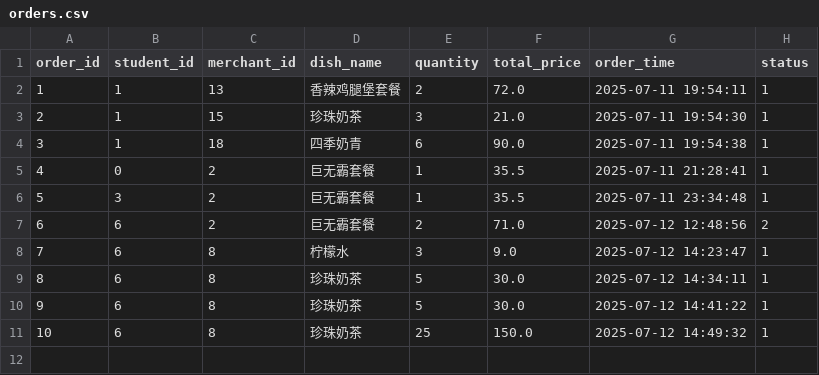
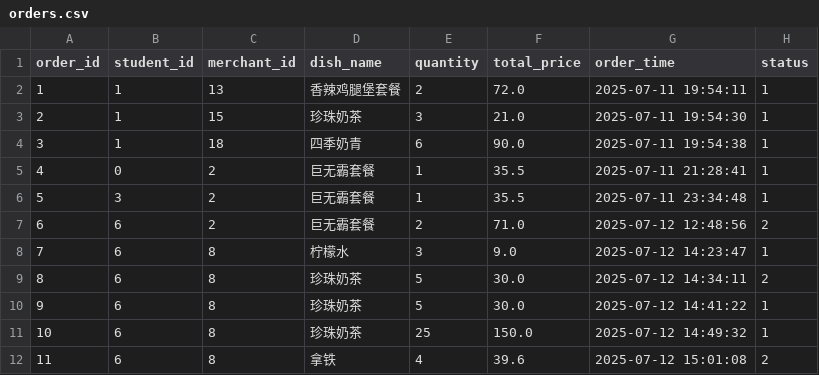
Before and after one commit to ningzh-h/Campus-Ordering-System, a CSV file: resources/sys/orders.csv, drawn as a sheet.

```diff
--- a/resources/sys/orders.csv
+++ b/resources/sys/orders.csv
@@ -8,4 +8,5 @@ order_id,student_id,merchant_id,dish_name,quantity,total_price,order_time,status
 7,6,8,柠檬水,3,9.0,2025-07-12 14:23:47,1
-8,6,8,珍珠奶茶,5,30.0,2025-07-12 14:34:11,1
+8,6,8,珍珠奶茶,5,30.0,2025-07-12 14:34:11,2
 9,6,8,珍珠奶茶,5,30.0,2025-07-12 14:41:22,1
 10,6,8,珍珠奶茶,25,150.0,2025-07-12 14:49:32,1
+11,6,8,拿铁,4,39.6,2025-07-12 15:01:08,2
```
Also changed, not shown: resources/sys/dishes.csv, 3 other files.
